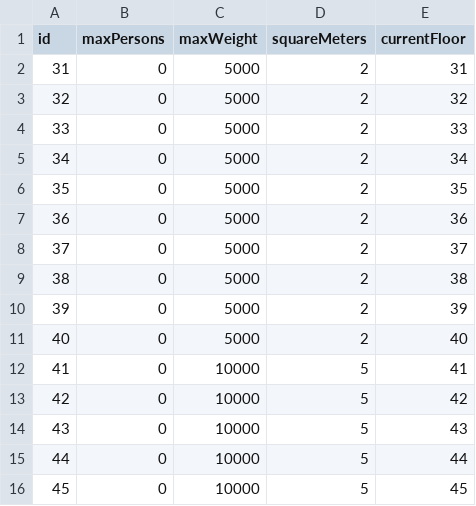
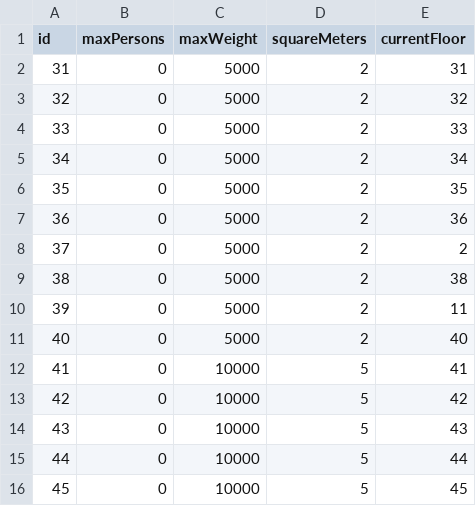
Before and after one commit to so3nksen/Elevator-Controller, a CSV file: src/freightElevators.csv (was src/lastaufzuege.csv), drawn as a sheet.

```diff
--- a/src/lastaufzuege.csv
+++ b/src/freightElevators.csv
@@ -7,5 +7,5 @@ id;maxPersons;maxWeight;squareMeters;currentFloor
 36;0;5000;2;36
-37;0;5000;2;37
+37;0;5000;2;2
 38;0;5000;2;38
-39;0;5000;2;39
+39;0;5000;2;11
 40;0;5000;2;40
```
Also changed, not shown: 19 other files.
